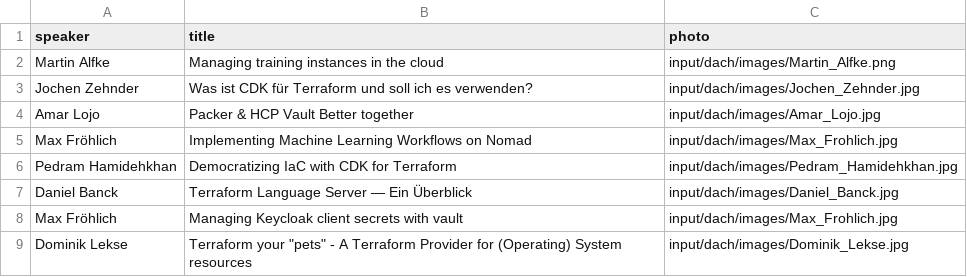
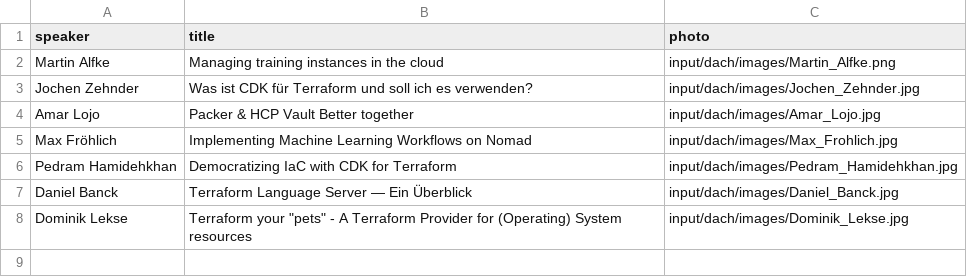
Before and after one commit to hashicorp-dev-advocates/picasso-templates, a CSV file: input/dach/csv/speakers.csv, drawn as a sheet; the diff names each change by its address in the sheet, - before the commit and + after, or states it on an @@ line.

Commit message:
quebec & dach updates

```diff
--- a/input/dach/csv/speakers.csv
+++ b/input/dach/csv/speakers.csv
-row 8: Max Fröhlich | Managing Keycloak client secrets with vault | input/dach/images/Max_Frohlich.jpg
```
Also changed, not shown: 6 other files.
